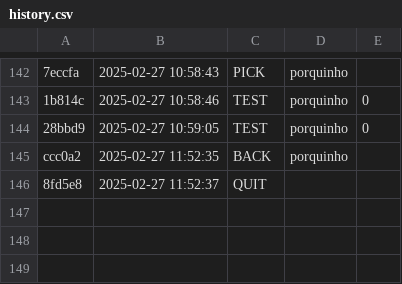
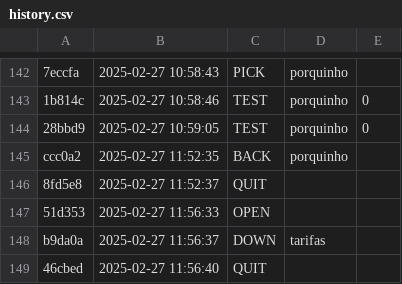
Before and after one commit to Vitoria-Rabelo/POO_cpp, a CSV file: poo/.tko/history.csv, drawn as a sheet; only a part is shown, gaps mark what is left out; the diff names each change by its address in the sheet, - before the commit and + after, or states it on an @@ line.

Commit message:
Iniciando atividade tarifas

```diff
--- a/poo/.tko/history.csv
+++ b/poo/.tko/history.csv
+row 147: 51d353 | 2025-02-27 11:56:33 | OPEN
+row 148: b9da0a | 2025-02-27 11:56:37 | DOWN | tarifas
+row 149: 46cbed | 2025-02-27 11:56:40 | QUIT
```
Also changed, not shown: 3 other files.
